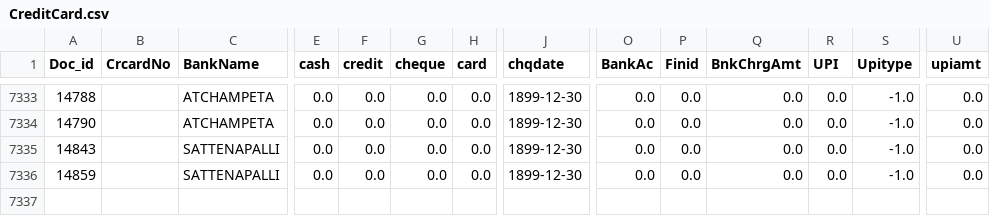
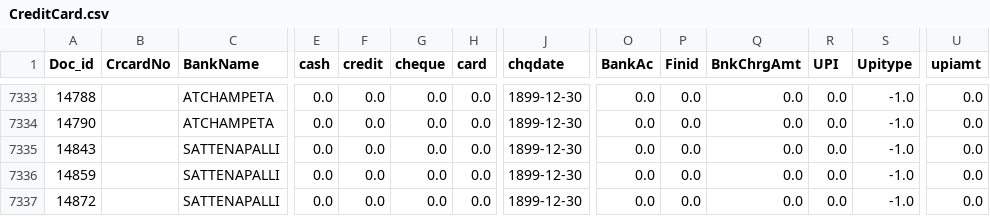
Before and after one commit to krishnasai-narayana/3goils, a CSV file: data/CreditCard.csv, drawn as a sheet; only a part is shown, gaps mark what is left out; rows hold the shown columns only; the diff names each change by its address in the sheet, - before the commit and + after, or states it on an @@ line.

```diff
--- a/data/CreditCard.csv
+++ b/data/CreditCard.csv
+row 7337: 14872 |  | SATTENAPALLI | 0.0 | 0.0 | 0.0 | 0.0 | 1899-12-30 | 0.0 | 0.0 | 0.0 | 0.0 | -1.0 | 0.0
```
Also changed, not shown: data/Doc_MaxId.csv, data/NAME_TRAN.csv, 7 other files.
